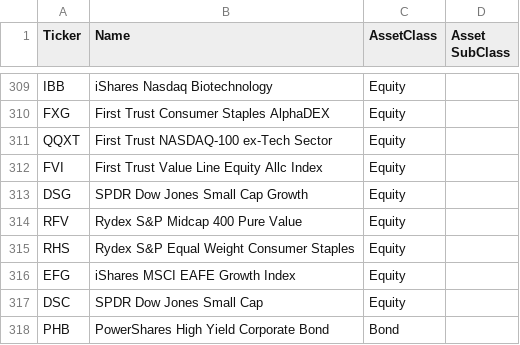
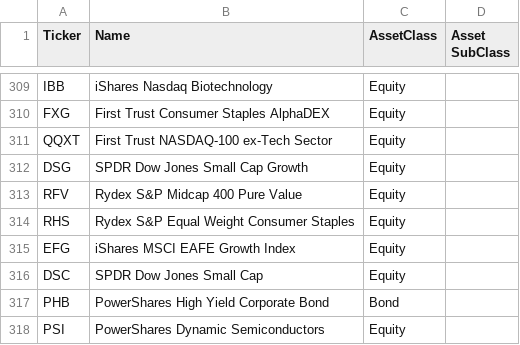
Before and after one commit to azzoti/get-rich-with-scala, a CSV file: ETFs.csv, drawn as a sheet; only a part is shown, gaps mark what is left out; the shorter side is filled out with more unchanged rows.

```diff
--- a/ETFs.csv
+++ b/ETFs.csv
@@ -311,3 +311,2 @@ FXG,First Trust Consumer Staples AlphaDEX,Equity,
 QQXT,First Trust NASDAQ-100 ex-Tech Sector,Equity,
-FVI,First Trust Value Line Equity Allc Index,Equity,
 DSG,SPDR Dow Jones Small Cap Growth,Equity,
```
Also changed, not shown: 9 other files.
